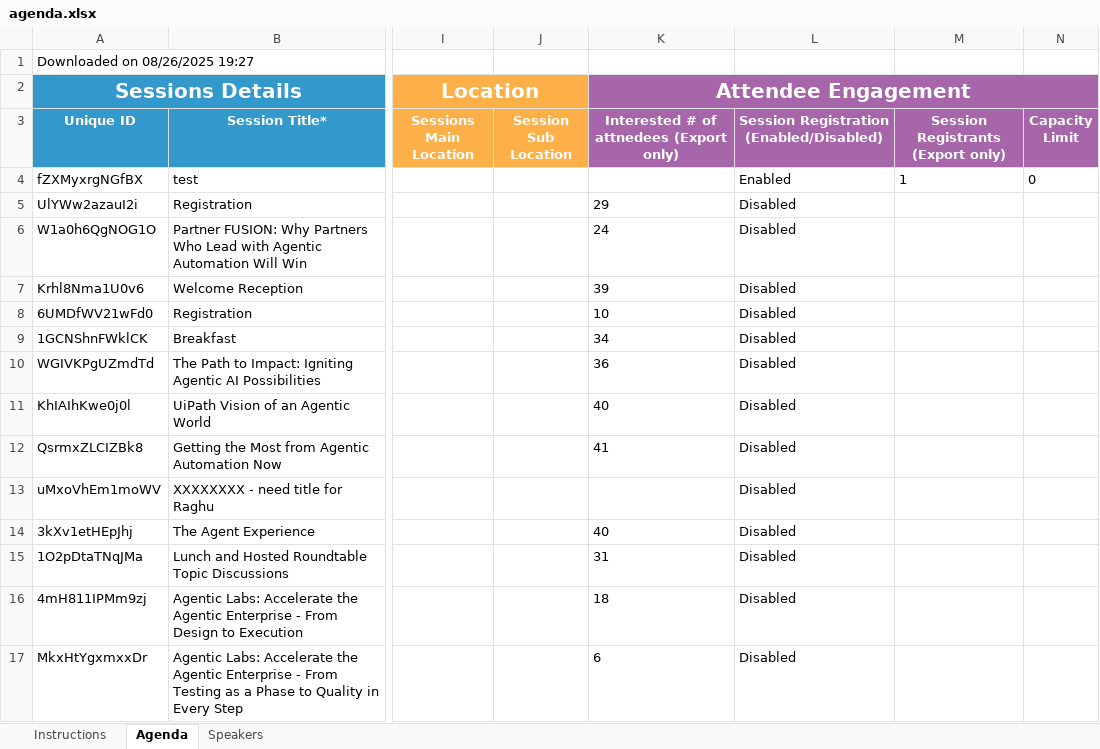
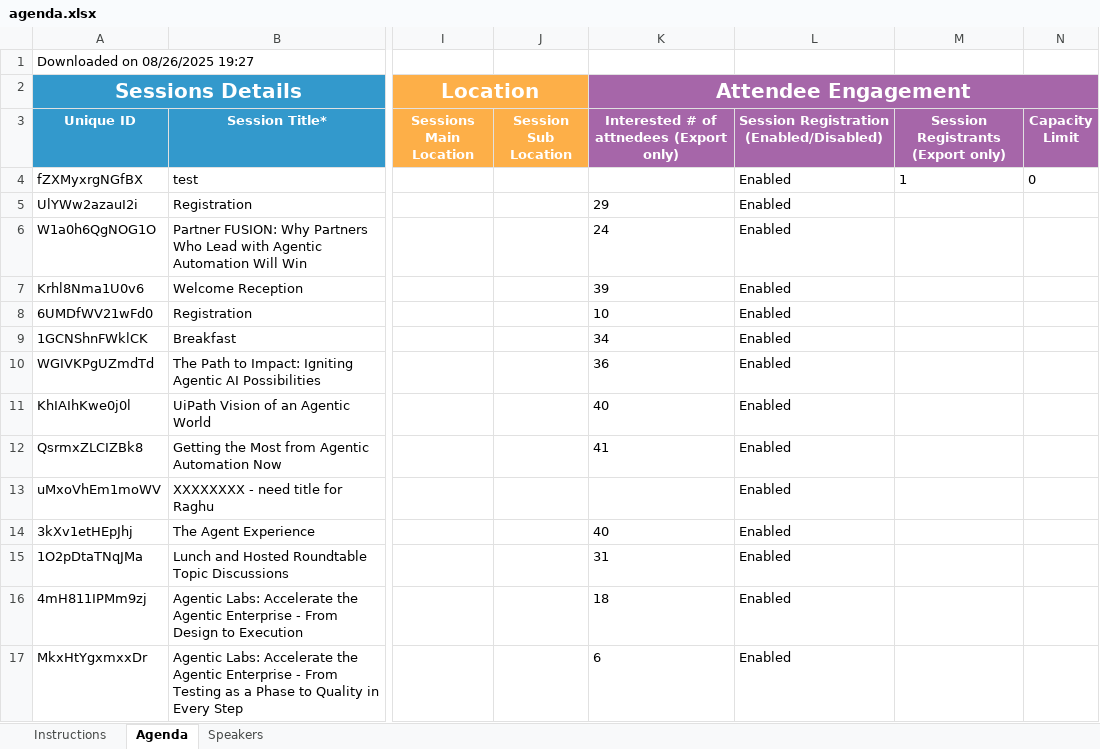
Before and after one commit to uipathlabs-dev/fusion-agenda, an Excel workbook: data/agenda.xlsx, sheet Agenda, drawn as a sheet; only a part is shown, gaps mark what is left out; values as stored, in another font and other column widths than the file's, no borders; the diff covers the shown part only; the diff names each change by its address in the sheet, - before the commit and + after, or states it on an @@ line.

Commit message:
Add files via upload

```diff
--- a/data/agenda.xlsx (sheet Agenda)
+++ b/data/agenda.xlsx (sheet Agenda)
-L5:L17: Disabled
+L5:L17: Enabled
```
Also changed, not shown: 50 edited cells elsewhere in this sheet.
